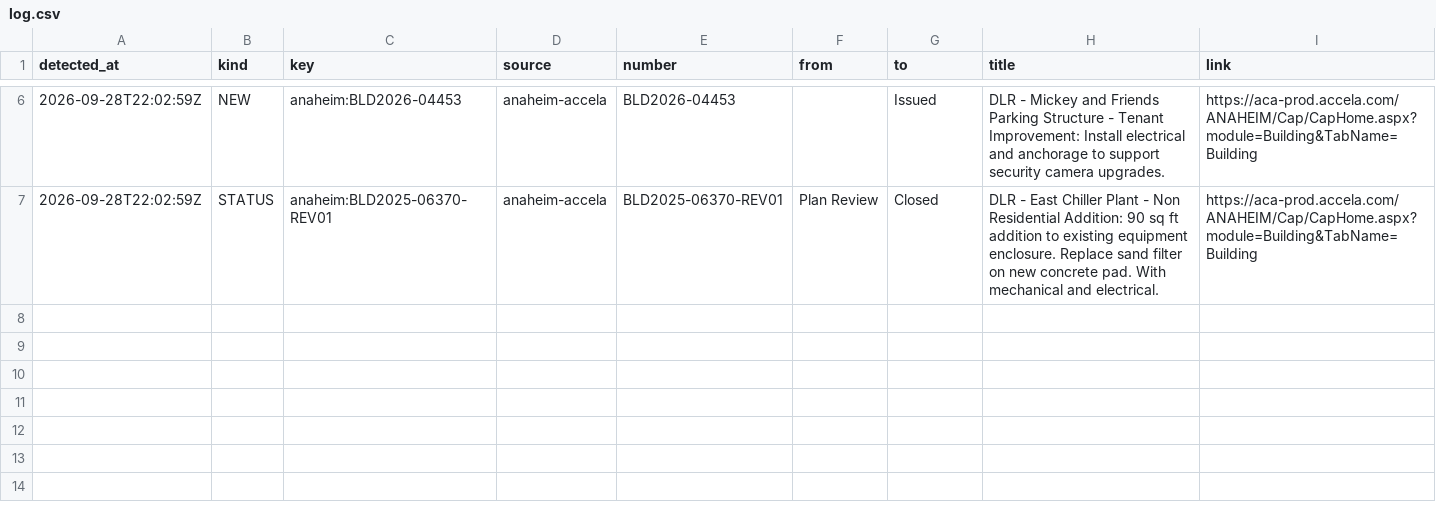
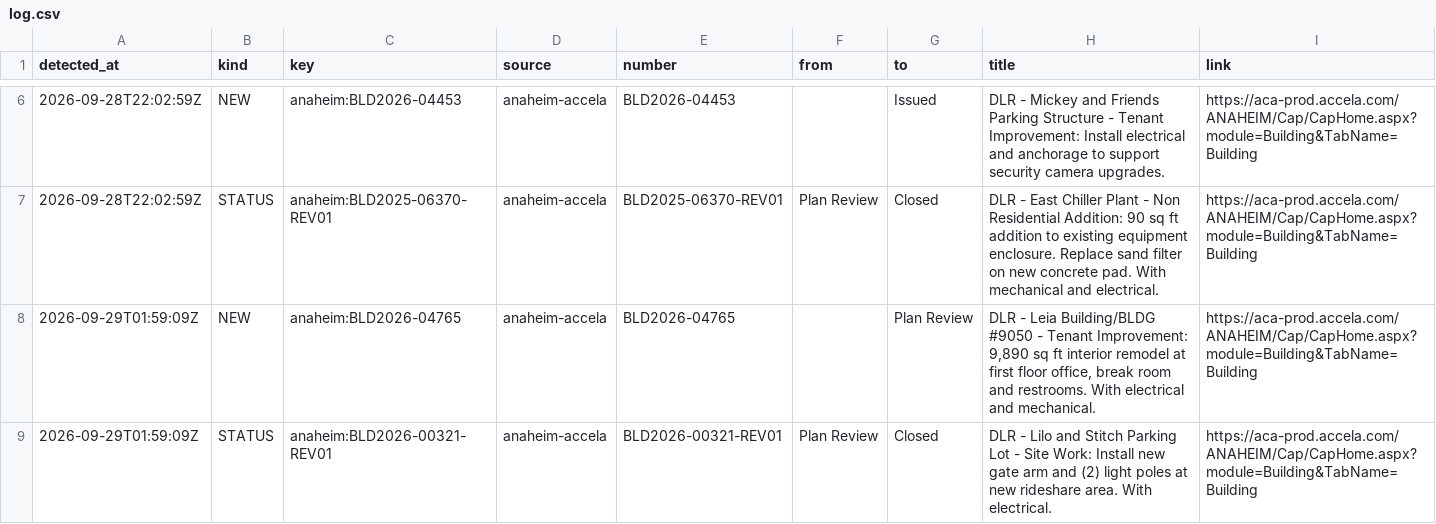
Before and after one commit to scoopdisney/dlr-permit-watch, a CSV file: data/scan/log.csv, drawn as a sheet; only a part is shown, gaps mark what is left out.

```diff
--- a/data/scan/log.csv
+++ b/data/scan/log.csv
@@ -7 +7,3 @@ detected_at,kind,key,source,number,from,to,title,link
 2026-09-28T22:02:59Z,STATUS,anaheim:BLD2025-06370-REV01,anaheim-accela,BLD2025-06370-REV01,Plan Review,Closed,DLR - East Chiller Plant - Non Residential Addition: 90 sq ft addition to existing equipment enclosure. Replace sand filter on new concrete pad. With mechanical and electrical.,https://aca-prod.accela.com/ANAHEIM/Cap/CapHome.aspx?module=Building&TabName=Building
+2026-09-29T01:59:09Z,NEW,anaheim:BLD2026-04765,anaheim-accela,BLD2026-04765,,Plan Review,"DLR - Leia Building/BLDG #9050 - Tenant Improvement: 9,890 sq ft interior remodel at first floor office, break room and restrooms. With electrical and mechanical.",https://aca-prod.accela.com/ANAHEIM/Cap/CapHome.aspx?module=Building&TabName=Building
+2026-09-29T01:59:09Z,STATUS,anaheim:BLD2026-00321-REV01,anaheim-accela,BLD2026-00321-REV01,Plan Review,Closed,DLR - Lilo and Stitch Parking Lot - Site Work: Install new gate arm and (2) light poles at new rideshare area. With electrical.,https://aca-prod.accela.com/ANAHEIM/Cap/CapHome.aspx?module=Building&TabName=Building
```
Also changed, not shown: data/scan/records.csv, 2 other files.
